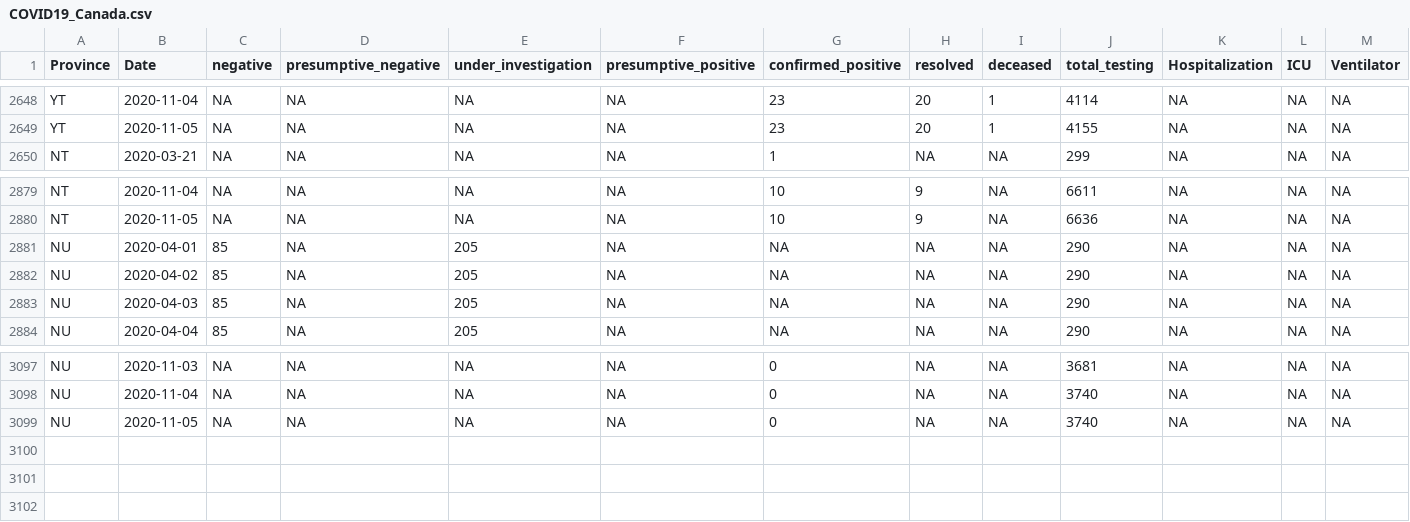
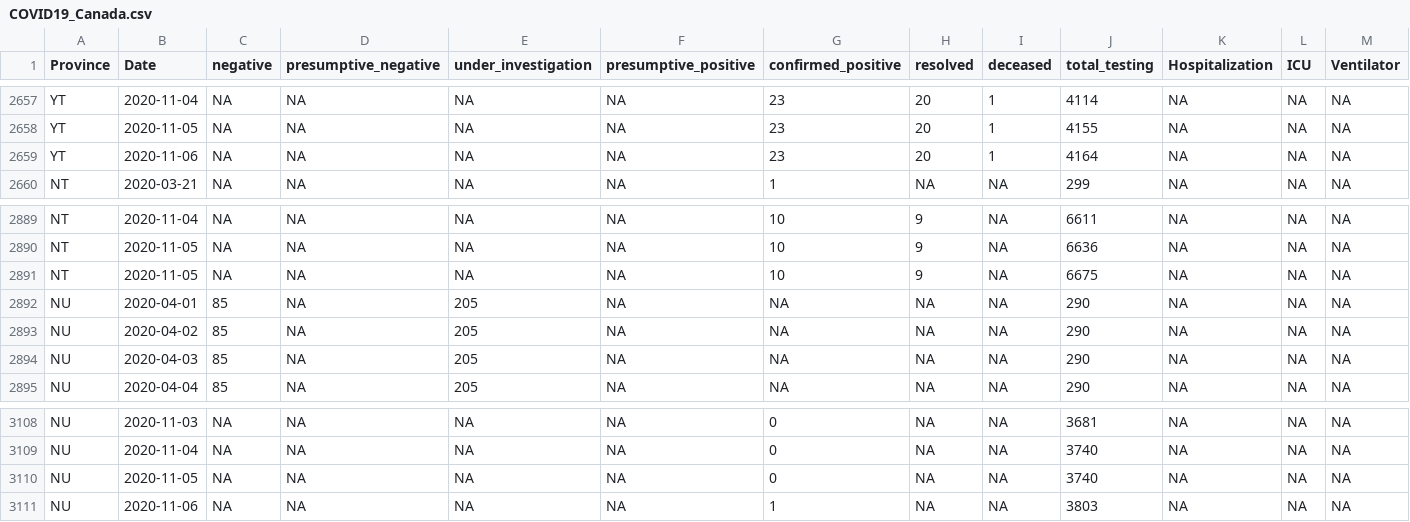
Before and after one commit to wzmli/COVID19-Canada, a CSV file: COVID19_Canada.csv, drawn as a sheet; only a part is shown, gaps mark what is left out; rows hold the shown columns only; the diff covers the shown part only; the diff names each change by its address in the sheet, - before the commit and + after, or states it on an @@ line.

```diff
--- a/COVID19_Canada.csv
+++ b/COVID19_Canada.csv
+row 2659: YT | 2020-11-06 | NA | NA | NA | NA | 23 | 20 | 1 | 4164 | NA | NA | NA
+row 2891: NT | 2020-11-05 | NA | NA | NA | NA | 10 | 9 | NA | 6675 | NA | NA | NA
+row 3111: NU | 2020-11-06 | NA | NA | NA | NA | 1 | NA | NA | 3803 | NA | NA | NA
```
Also changed, not shown: 9 added rows and 18 edited cells elsewhere in this file, 3 other files.
